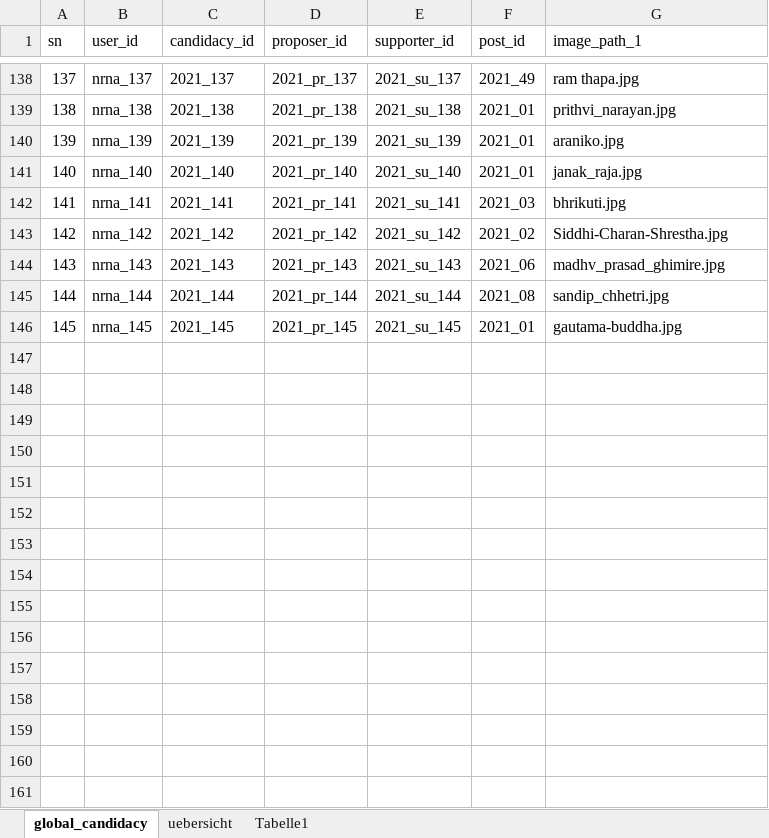
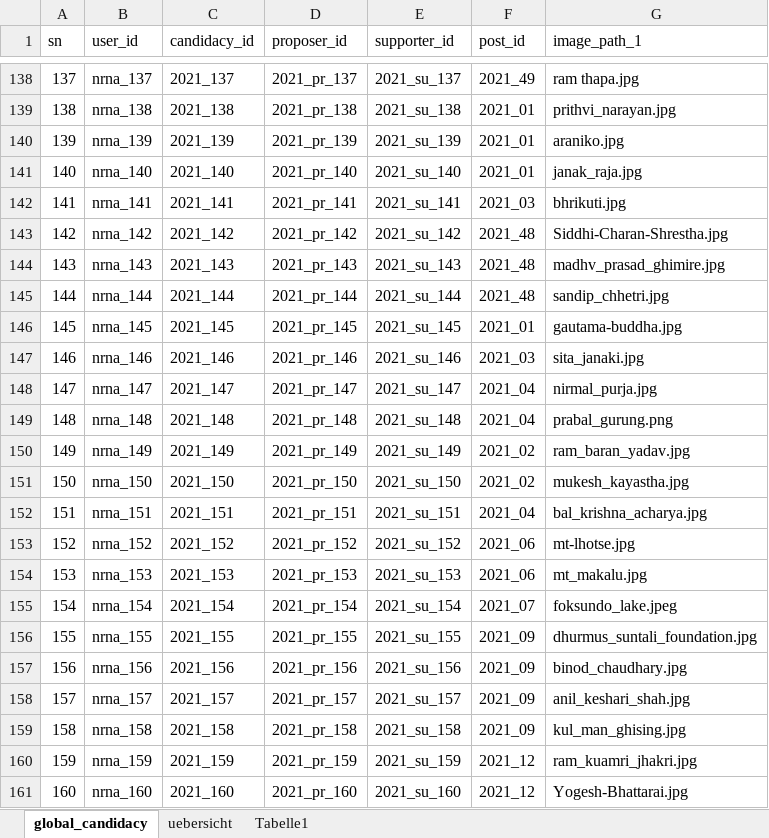
Before and after one commit to dr-roshyara/nrna1, an Excel workbook: storage/csv_files/global_candidacy.xlsx, sheet global_candidacy, drawn as a sheet; only a part is shown, gaps mark what is left out; values as stored, in another font and other column widths than the file's, no borders; the diff covers the shown part only; the diff names each change by its address in the sheet, - before the commit and + after, or states it on an @@ line.

```diff
--- a/storage/csv_files/global_candidacy.xlsx (sheet global_candidacy)
+++ b/storage/csv_files/global_candidacy.xlsx (sheet global_candidacy)
-F143 (post_id): 2021_02
+F143 (post_id): 2021_48
-F144 (post_id): 2021_06
+F144 (post_id): 2021_48
-F145 (post_id): 2021_08
+F145 (post_id): 2021_48
+row 147: 146 | nrna_146 | 2021_146 | 2021_pr_146 | 2021_su_146 | 2021_03 | sita_janaki.jpg
+row 148: 147 | nrna_147 | 2021_147 | 2021_pr_147 | 2021_su_147 | 2021_04 | nirmal_purja.jpg
+row 149: 148 | nrna_148 | 2021_148 | 2021_pr_148 | 2021_su_148 | 2021_04 | prabal_gurung.png
+row 150: 149 | nrna_149 | 2021_149 | 2021_pr_149 | 2021_su_149 | 2021_02 | ram_baran_yadav.jpg
+row 151: 150 | nrna_150 | 2021_150 | 2021_pr_150 | 2021_su_150 | 2021_02 | mukesh_kayastha.jpg
+row 152: 151 | nrna_151 | 2021_151 | 2021_pr_151 | 2021_su_151 | 2021_04 | bal_krishna_acharya.jpg
+row 153: 152 | nrna_152 | 2021_152 | 2021_pr_152 | 2021_su_152 | 2021_06 | mt-lhotse.jpg
+row 154: 153 | nrna_153 | 2021_153 | 2021_pr_153 | 2021_su_153 | 2021_06 | mt_makalu.jpg
+row 155: 154 | nrna_154 | 2021_154 | 2021_pr_154 | 2021_su_154 | 2021_07 | foksundo_lake.jpeg
+row 156: 155 | nrna_155 | 2021_155 | 2021_pr_155 | 2021_su_155 | 2021_09 | dhurmus_suntali_foundation.jpg
+row 157: 156 | nrna_156 | 2021_156 | 2021_pr_156 | 2021_su_156 | 2021_09 | binod_chaudhary.jpg
+row 158: 157 | nrna_157 | 2021_157 | 2021_pr_157 | 2021_su_157 | 2021_09 | anil_keshari_shah.jpg
+row 159: 158 | nrna_158 | 2021_158 | 2021_pr_158 | 2021_su_158 | 2021_09 | kul_man_ghising.jpg
+row 160: 159 | nrna_159 | 2021_159 | 2021_pr_159 | 2021_su_159 | 2021_12 | ram_kuamri_jhakri.jpg
+row 161: 160 | nrna_160 | 2021_160 | 2021_pr_160 | 2021_su_160 | 2021_12 | Yogesh-Bhattarai.jpg
```
Also changed, not shown: 11 added rows and 70 edited cells elsewhere in this sheet, sheet uebersicht, hidden cells, storage/csv_files/global_candidates.xlsx, storage/csv_files/global_posts.xlsx, 45 other files.
